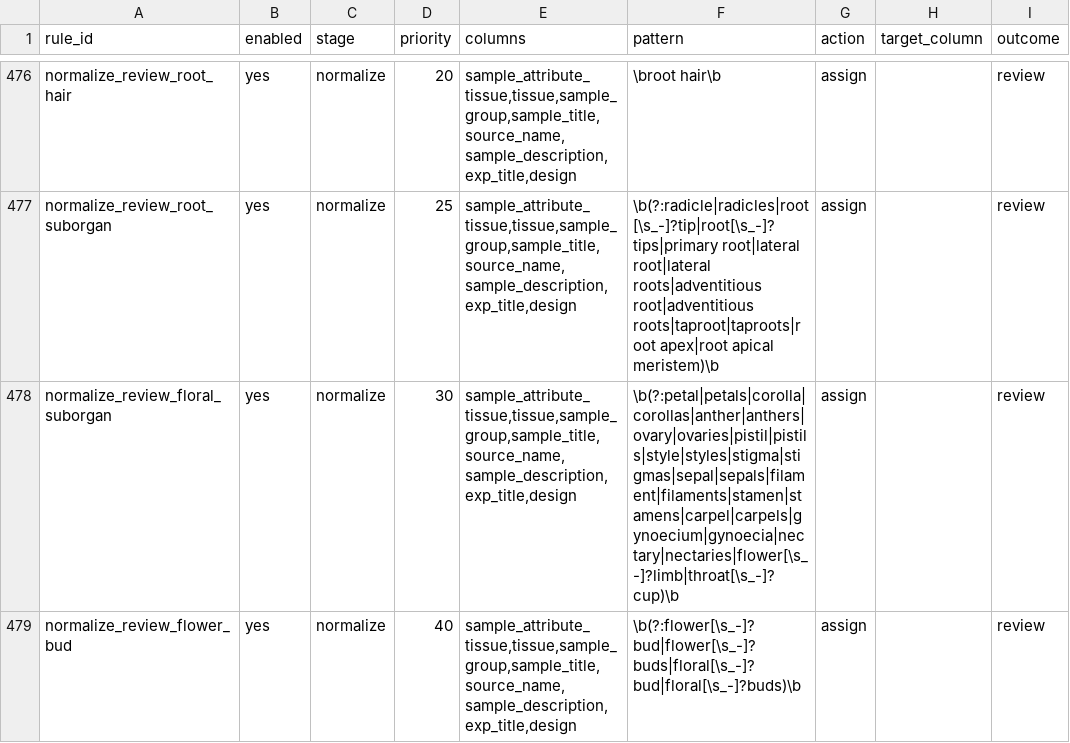
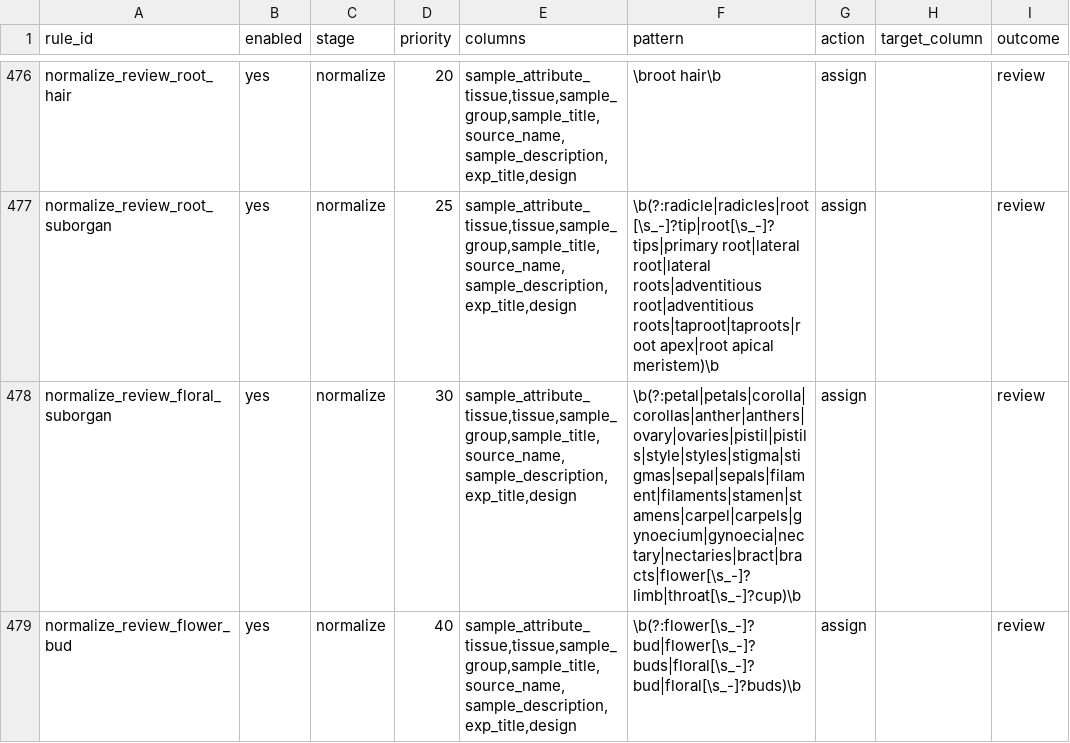
Before and after one commit to kfuku52/amalgkit, a TSV file: amalgkit/config_dir/plantae/select_rules.tsv, drawn as a sheet; only a part is shown, gaps mark what is left out; the diff covers the shown part only; the diff names each change by its address in the sheet, - before the commit and + after, or states it on an @@ line.

```diff
--- a/amalgkit/config_dir/plantae/select_rules.tsv
+++ b/amalgkit/config_dir/plantae/select_rules.tsv
-F478 (pattern): \b(?:petal|petals|corolla|corollas|anther|anthers|ovary|ovaries|pistil|pistils|style|styles|stigma|stigmas|sepal|sepals|filament|filaments|stamen|stamens|carpel|carpels|gynoecium|gynoecia|nectary|nectaries|flower[\s_-]?limb|throat[\s_-]?cup)\b
+F478 (pattern): \b(?:petal|petals|corolla|corollas|anther|anthers|ovary|ovaries|pistil|pistils|style|styles|stigma|stigmas|sepal|sepals|filament|filaments|stamen|stamens|carpel|carpels|gynoecium|gynoecia|nectary|nectaries|bract|bracts|flower[\s_-]?limb|throat[\s_-]?cup)\b
```
Also changed, not shown: 3 edited cells elsewhere in this file, amalgkit/config_dir/base/select_rules.tsv, 2 other files.
